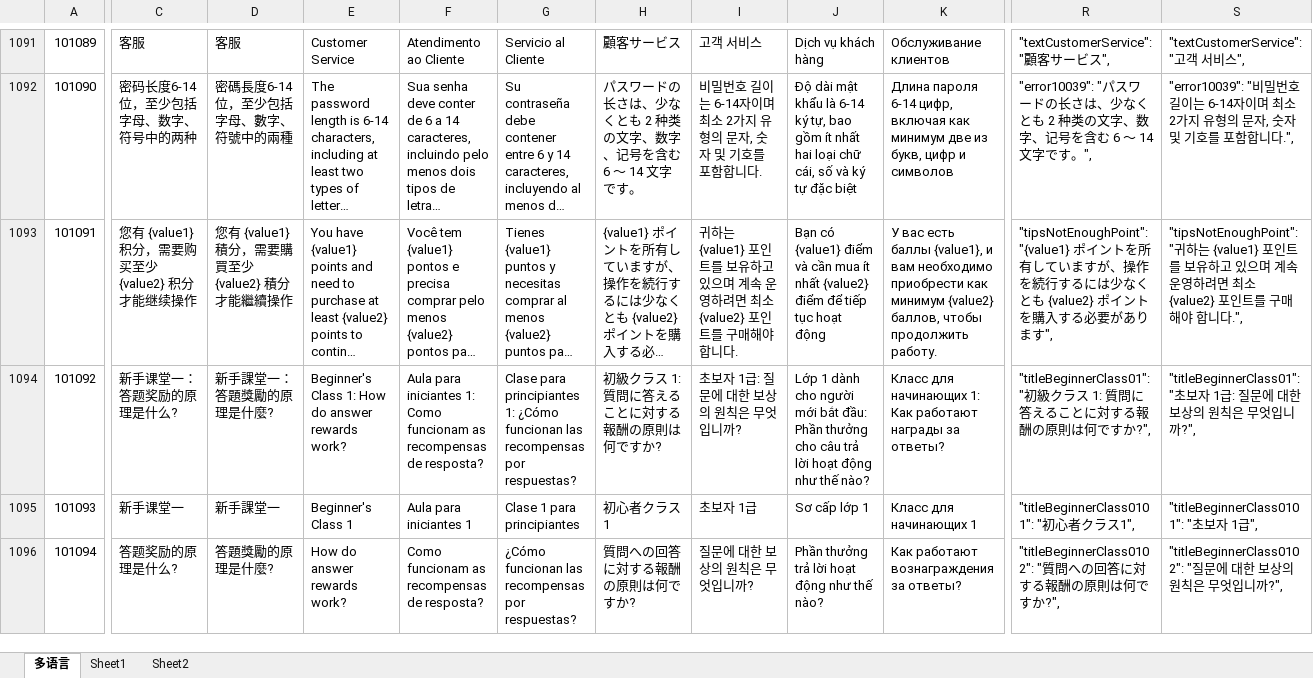
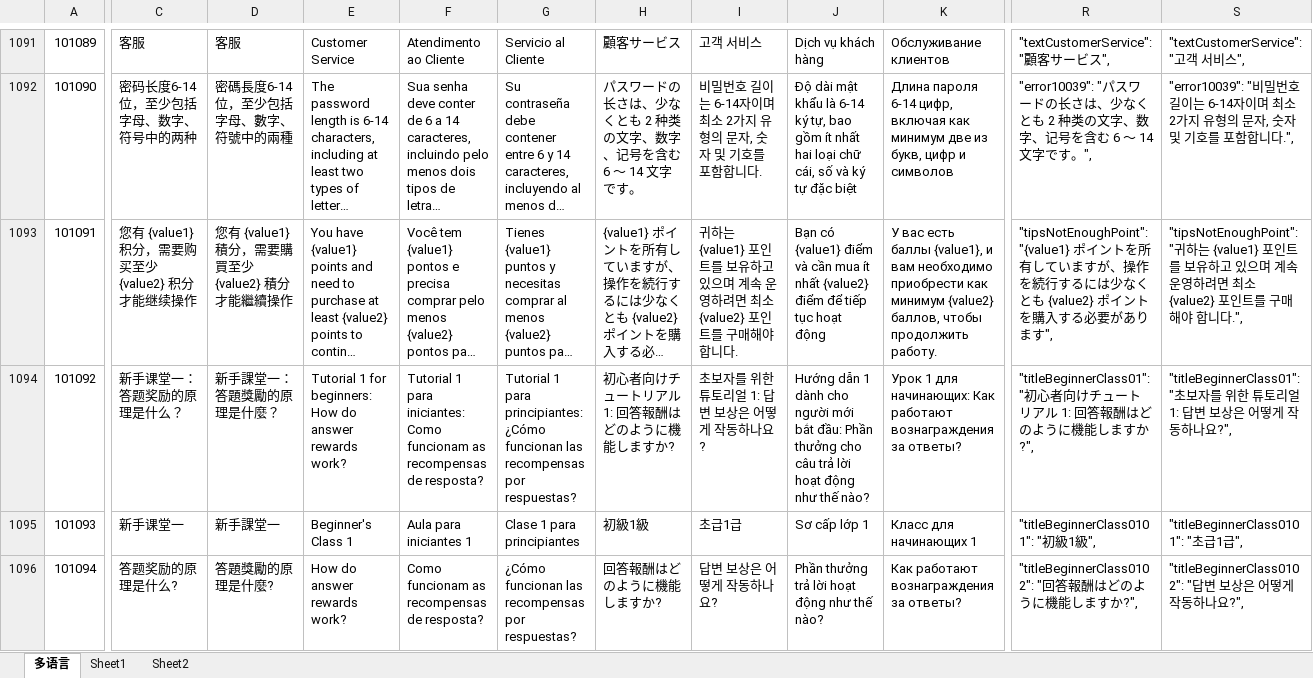
Before and after one commit to liujianyu57/socrates-lang, an Excel workbook: 多语言表.xlsm, sheet 多语言, drawn as a sheet; only a part is shown, gaps mark what is left out; long unchanged cells end in …; values as stored, in another font and other column widths than the file's, no borders; charts and pictures and conditional formats not drawn; the diff covers the shown part only; the diff names each change by its address in the sheet, - before the commit and + after, or states it on an @@ line.

```diff
--- a/多语言表.xlsm (sheet 多语言)
+++ b/多语言表.xlsm (sheet 多语言)
-C1094: 新手课堂一：答题奖励的原理是什么?
+C1094: 新手课堂一：答题奖励的原理是什么？
-D1094: 新手課堂一：答題獎勵的原理是什麼?
+D1094: 新手課堂一：答題獎勵的原理是什麼？
-E1094: Beginner's Class 1: How do…
+E1094: Tutorial 1 for beginners: How do…
-F1094: Aula para iniciantes 1: Como funcionam…
+F1094: Tutorial 1 para iniciantes: Como funcionam…
-G1094: Clase para principiantes 1: ¿Cómo funcionan…
+G1094: Tutorial 1 para principiantes: ¿Cómo funcionan…
-H1094: 初級クラス 1: 質問に答えることに対する報酬の原則は何ですか?
+H1094: 初心者向けチュートリアル 1: 回答報酬はどのように機能しますか?
-I1094: 초보자 1급: 질문에 대한 보상의 원칙은 무엇입니까?
+I1094: 초보자를 위한 튜토리얼 1: 답변 보상은 어떻게 작동하나요?
-J1094: Lớp 1 dành…
+J1094: Hướng dẫn 1 dành…
-K1094: Класс для начинающих 1: Как работают награды за ответы?
+K1094: Урок 1 для начинающих: Как работают вознаграждения за ответы?
-R1094: "titleBeginnerClass01": "初級クラス 1: 質問に答えることに対する報酬の原則は何ですか?",
+R1094: "titleBeginnerClass01": "初心者向けチュートリアル 1: 回答報酬はどのように機能しますか?",
-S1094: …"초보자 1급: 질문에 대한 보상의 원칙은 무엇입니까?",
+S1094: …"초보자를 위한 튜토리얼 1: 답변 보상은 어떻게 작동하나요?",
-H1095: 初心者クラス1
+H1095: 初級1級
-I1095: 초보자 1급
+I1095: 초급1급
-R1095: "titleBeginnerClass0101": "初心者クラス1",
+R1095: "titleBeginnerClass0101": "初級1級",
-S1095: "titleBeginnerClass0101": "초보자 1급",
+S1095: "titleBeginnerClass0101": "초급1급",
-H1096: 質問への回答に対する報酬の原則は何ですか?
+H1096: 回答報酬はどのように機能しますか?
-I1096: 질문에 대한 보상의 원칙은 무엇입니까?
+I1096: 답변 보상은 어떻게 작동하나요?
-R1096: "titleBeginnerClass0102": "質問への回答に対する報酬の原則は何ですか?",
+R1096: "titleBeginnerClass0102": "回答報酬はどのように機能しますか?",
-S1096: "titleBeginnerClass0102": "질문에 대한 보상의 원칙은 무엇입니까?",
+S1096: "titleBeginnerClass0102": "답변 보상은 어떻게 작동하나요?",
```
Also changed, not shown: 295 edited cells elsewhere in this sheet, 9 other files.
